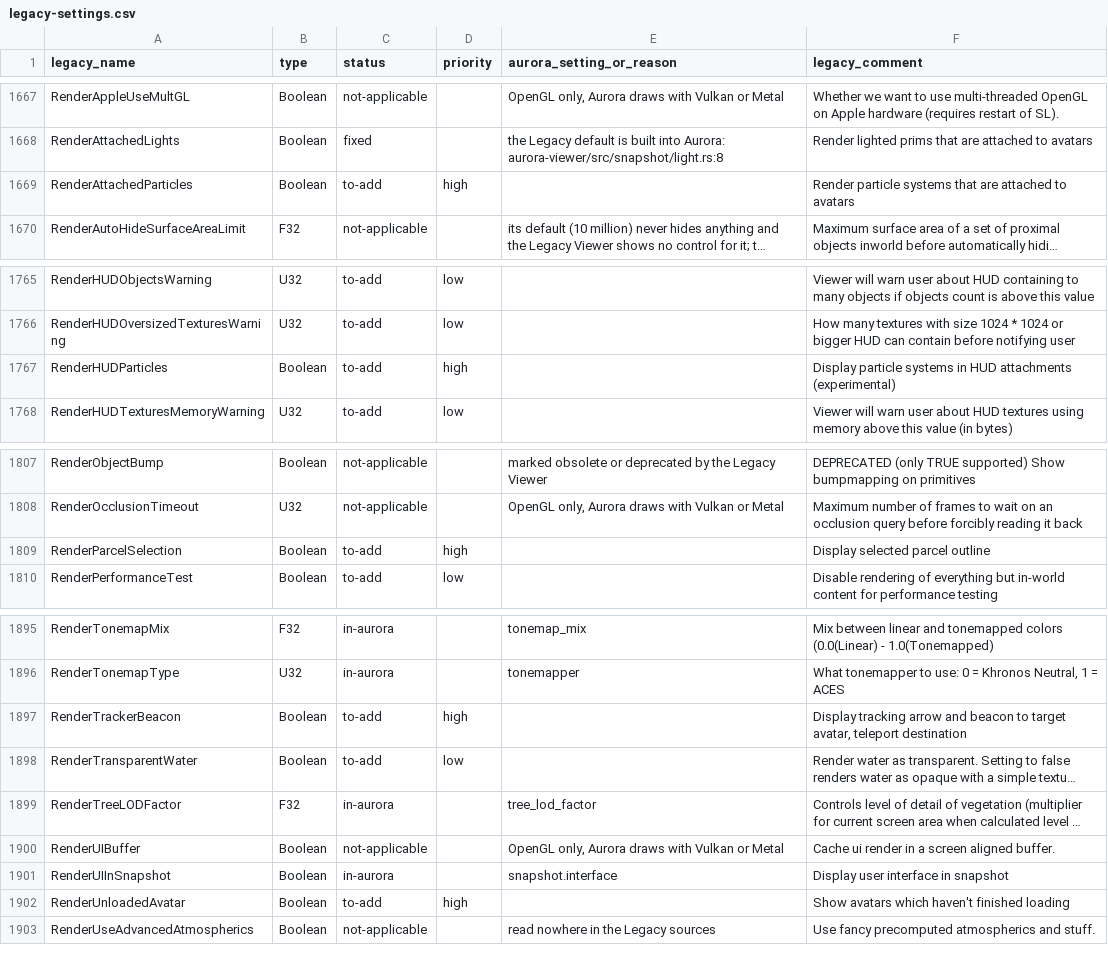
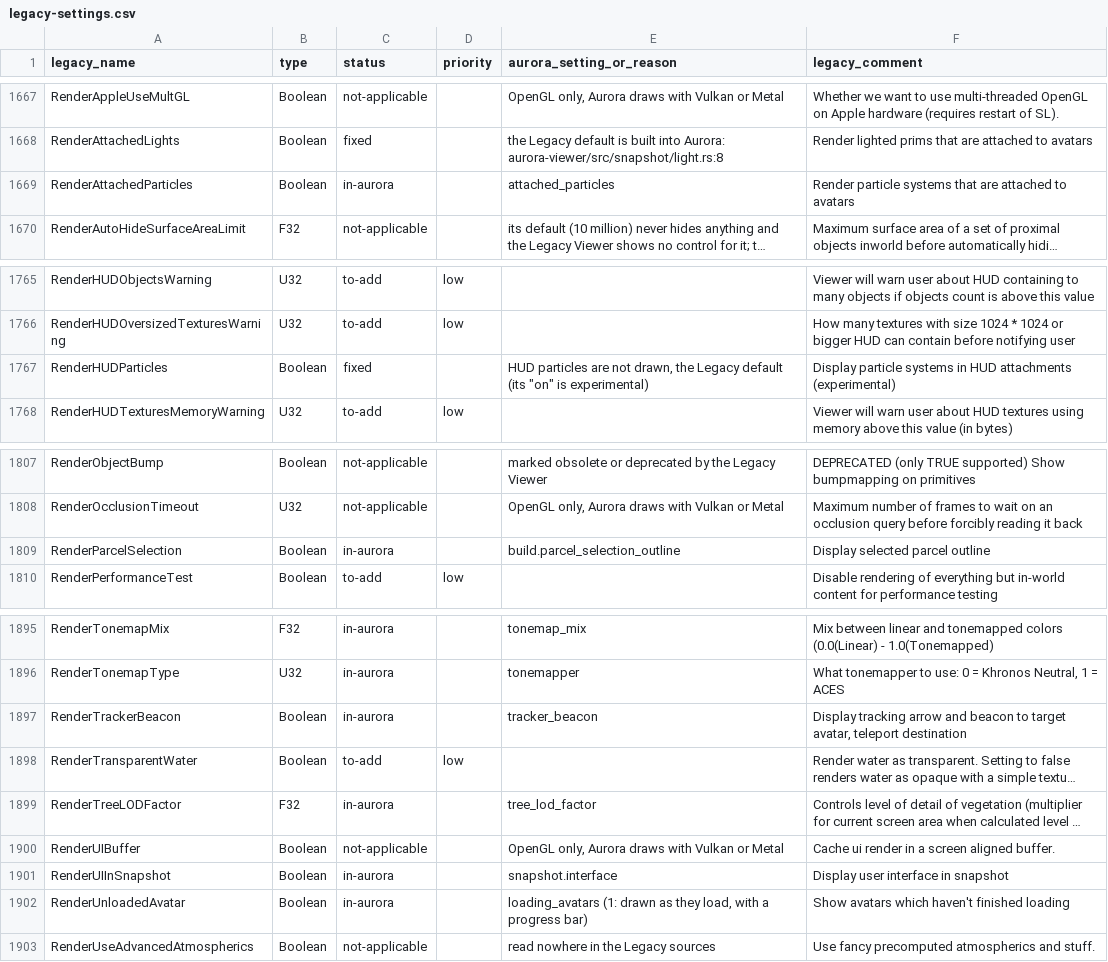
Before and after one commit to Aurora-Viewer/Aurora-Viewer, a CSV file: docs/legacy-settings.csv, drawn as a sheet; only a part is shown, gaps mark what is left out; long unchanged cells end in …; the diff names each change by its address in the sheet, - before the commit and + after, or states it on an @@ line.

Commit message:
feat(render): worn particles, parcel outline and tracking beacon switches, like the Legacy Viewer (#2929)
No issue

## What it is for

Three of the Legacy Viewer's visibility switches. People can stop the
particles of what avatars wear, the yellow walls around a selected
parcel, and the map's tracking beacon from being drawn.

## Legacy Viewer origin

Yes:
- RenderAttachedParticles: LLViewerPartSim::updateSimulation,
isAttachment (indra/newview/llviewerpartsim.cpp), and its row in
panel_preferences_graphics1.xml;
- RenderParcelSelection: LLViewerParcelMgr::render
(llviewerparcelmgr.cpp), and its row in the Build 1 tab of
panel_preferences_firestorm.xml;
- RenderTrackerBeacon: LLTracker::render3D and renderBeacon
(lltracker.cpp); it has no Preferences row.

## What changes

- **Particles:** `attached_particles` (on). When it is off, a worn
emitter emits nothing and its particles are cleared at once
(`LLVOVolume::isAttachment`, the same test as there).
- **Land:** `build.parcel_selection_outline` (on). When it is off, a
selected parcel has no walls. The rectangle being dragged with the land
tool still shows.
- **Map:** `tracker_beacon` (on). When it is off, the tracking column
and marker are not drawn, and their click is not taken.
- **Interface:**
- Preferences › Graphics: "Particles from worn objects", under the
particle count.
- Preferences › Build: a new "Land" group with "Highlight the selected
parcel's boundary".
- The beacon switch is in Debug Settings only, as in the Legacy Viewer.
- **Demo:** `AURORA_DEMO_PARTICLES=worn` puts the smoke emitter on our
avatar's chest.
- **Docs:** TESTING, TASKS, `docs/legacy-settings.csv`. In the table,
RenderUnloadedAvatar is the existing "Loading avatars" choice, and
RenderHUDParticles stays at its Legacy default (not drawn; its "on" is
experimental there).

## Screenshots

The worn smoke with "Particles from worn objects" on (left) and off
(right)


![pr_worn.png](https://raw.githubusercontent.com/Aurora-Viewer/Aurora-Viewer/captures/pr-2929/pr_worn.png)

## Tests

- [x] `scripts/check.ps1` green, on Linux
- [x] Demo `AURORA_DEMO_PARTICLES=worn`: the worn smoke goes when the
switch is off; the free-standing fountain keeps its particles.
- [x] Validated by the human before the PR, 2026-11-08, in demo: the
three switches.

## Limits and follow-up

- FSRenderParcelSelectionToMaxBuildHeight (walls up to the build height)
is not added; it is a low-priority row of the table.

```diff
--- a/docs/legacy-settings.csv
+++ b/docs/legacy-settings.csv
-C1669 (status): to-add
+C1669 (status): in-aurora
-D1669 (priority): high
+D1669 (priority): (empty)
-E1669 (aurora_setting_or_reason): (empty)
+E1669 (aurora_setting_or_reason): attached_particles
-C1767 (status): to-add
+C1767 (status): fixed
-D1767 (priority): high
+D1767 (priority): (empty)
-E1767 (aurora_setting_or_reason): (empty)
+E1767 (aurora_setting_or_reason): HUD particles are not drawn, the Legacy default (its "on" is experimental)
-C1809 (status): to-add
+C1809 (status): in-aurora
-D1809 (priority): high
+D1809 (priority): (empty)
-E1809 (aurora_setting_or_reason): (empty)
+E1809 (aurora_setting_or_reason): build.parcel_selection_outline
-C1897 (status): to-add
+C1897 (status): in-aurora
-D1897 (priority): high
+D1897 (priority): (empty)
-E1897 (aurora_setting_or_reason): (empty)
+E1897 (aurora_setting_or_reason): tracker_beacon
-C1902 (status): to-add
+C1902 (status): in-aurora
-D1902 (priority): high
+D1902 (priority): (empty)
-E1902 (aurora_setting_or_reason): (empty)
+E1902 (aurora_setting_or_reason): loading_avatars (1: drawn as they load, with a progress bar)
```
Also changed, not shown: 13 other files.
